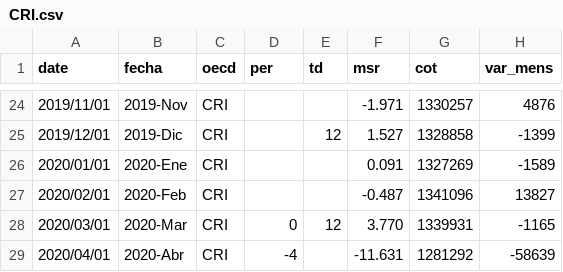
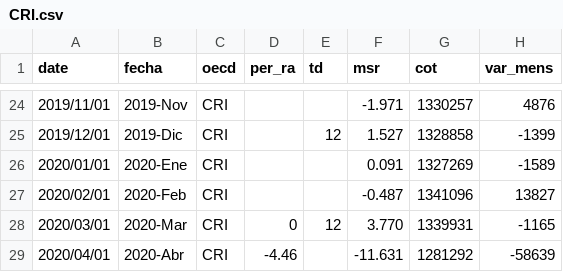
Before and after one commit to paoovela/BID, a CSV file: CRI.csv, drawn as a sheet; only a part is shown, gaps mark what is left out; the diff names each change by its address in the sheet, - before the commit and + after, or states it on an @@ line.

```diff
--- a/CRI.csv
+++ b/CRI.csv
-D1: per
+D1: per_ra
-D29 (per_ra): -4
+D29 (per_ra): -4.46
```
Also changed, not shown: ARG.csv, DOM.csv, 3 other files.
